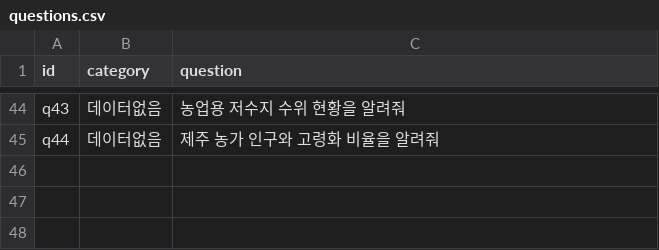
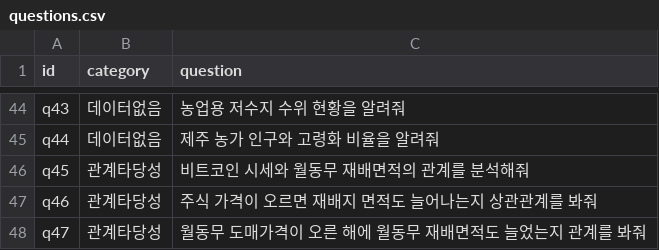
Before and after one commit to sungwanim/JejuDevoon, a CSV file: eval/questions.csv, drawn as a sheet; only a part is shown, gaps mark what is left out; the diff names each change by its address in the sheet, - before the commit and + after, or states it on an @@ line.

```diff
--- a/eval/questions.csv
+++ b/eval/questions.csv
+row 46: q45 | 관계타당성 | 비트코인 시세와 월동무 재배면적의 관계를 분석해줘
+row 47: q46 | 관계타당성 | 주식 가격이 오르면 재배지 면적도 늘어나는지 상관관계를 봐줘
+row 48: q47 | 관계타당성 | 월동무 도매가격이 오른 해에 월동무 재배면적도 늘었는지 관계를 봐줘
```
Also changed, not shown: 28 other files.
